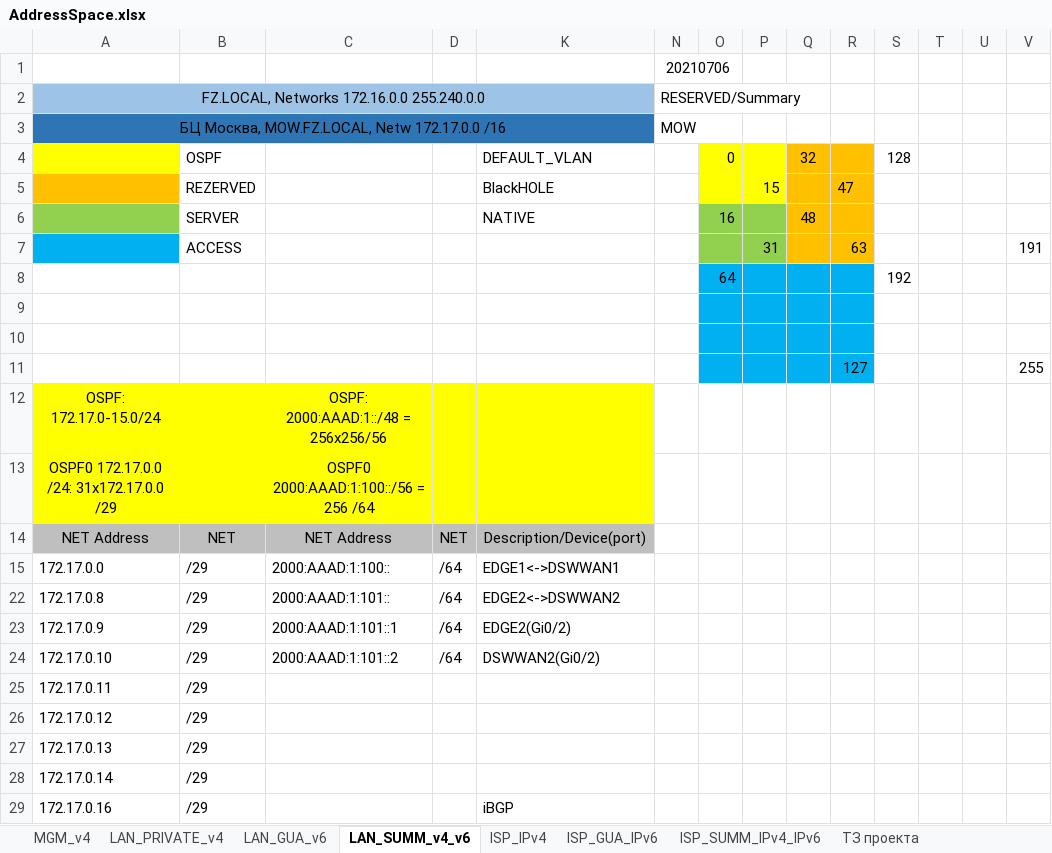
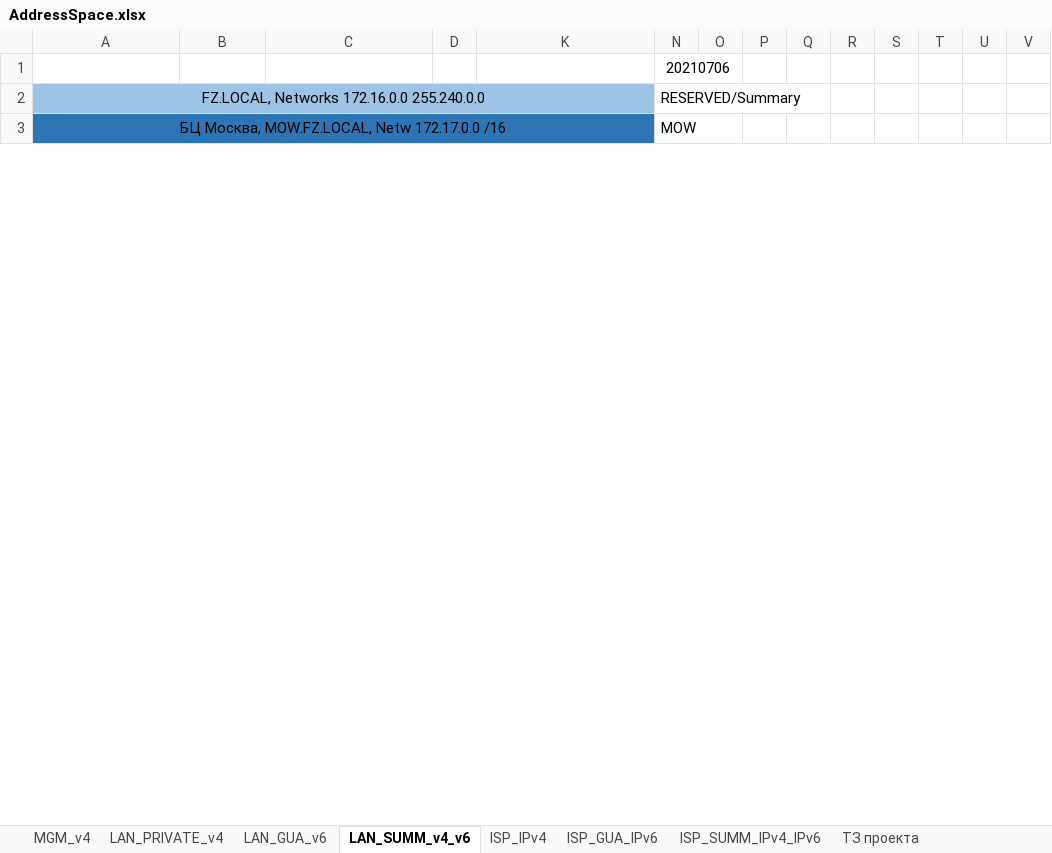
Before and after one commit to fazzzan/Myotus-networks, an Excel workbook: LECTURES/MODULE02/Lecture10/labs/AddressSpace.xlsx, sheet LAN_SUMM_v4_v6, drawn as a sheet; only a part is shown; values as stored, in another font and other column widths than the file's, no borders; the diff covers the shown part only; the diff names each change by its address in the sheet, - before the commit and + after, or states it on an @@ line.

```diff
--- a/LECTURES/MODULE02/Lecture10/labs/AddressSpace.xlsx (sheet LAN_SUMM_v4_v6)
+++ b/LECTURES/MODULE02/Lecture10/labs/AddressSpace.xlsx (sheet LAN_SUMM_v4_v6)
@@ row 4 hidden:  | OSPF |  |  | DEFAULT_VLAN |  | 0 |  | 32 |  | 128 @@
@@ row 5 hidden:  | REZERVED |  |  | BlackHOLE |  |  | 15 |  | 47 @@
@@ row 6 hidden:  | SERVER |  |  | NATIVE |  | 16 |  | 48 @@
@@ row 7 hidden:  | ACCESS |  |  |  |  |  | 31 |  | 63 |  |  |  | 191 @@
@@ row 8 hidden:  |  |  |  |  |  | 64 |  |  |  | 192 @@
-row 9: (empty)
-row 10: (empty)
@@ row 11 hidden:  |  |  |  |  |  |  |  |  | 127 |  |  |  | 255 @@
@@ row 12 hidden: OSPF: 172.17.0-15.0/24 |  | OSPF: 2000:AAAD:1::/48 = 256x256/56 @@
@@ row 13 hidden: OSPF0 172.17.0.0 /24: 31x172.17.0.0 /29 |  | OSPF0 2000:AAAD:1:100::/56 = 256 /64 @@
-row 14: NET Address | NET | NET Address | NET | Description/Device(port)
@@ row 15 hidden: 172.17.0.0 | /29 | 2000:AAAD:1:100:: | /64 | EDGE1<->DSWWAN1 @@
@@ row 22 hidden: 172.17.0.8 | /29 | 2000:AAAD:1:101:: | /64 | EDGE2<->DSWWAN2 @@
@@ row 23 hidden: 172.17.0.9 | /29 | 2000:AAAD:1:101::1 | /64 | EDGE2(Gi0/2) @@
@@ row 24 hidden: 172.17.0.10 | /29 | 2000:AAAD:1:101::2 | /64 | DSWWAN2(Gi0/2) @@
@@ row 25 hidden: 172.17.0.11 | /29 @@
@@ row 26 hidden: 172.17.0.12 | /29 @@
@@ row 27 hidden: 172.17.0.13 | /29 @@
@@ row 28 hidden: 172.17.0.14 | /29 @@
@@ row 29 hidden: 172.17.0.16 | /29 |  |  | iBGP @@
```
Also changed, not shown: 26 removed rows and 95 hidden or unhidden rows elsewhere in this sheet, sheet LAN_GUA_v6, sheet LAN_PRIVATE_v4, sheet ISP_GUA_IPv6, formulas that keep their value, hidden cells, 34 other files.
